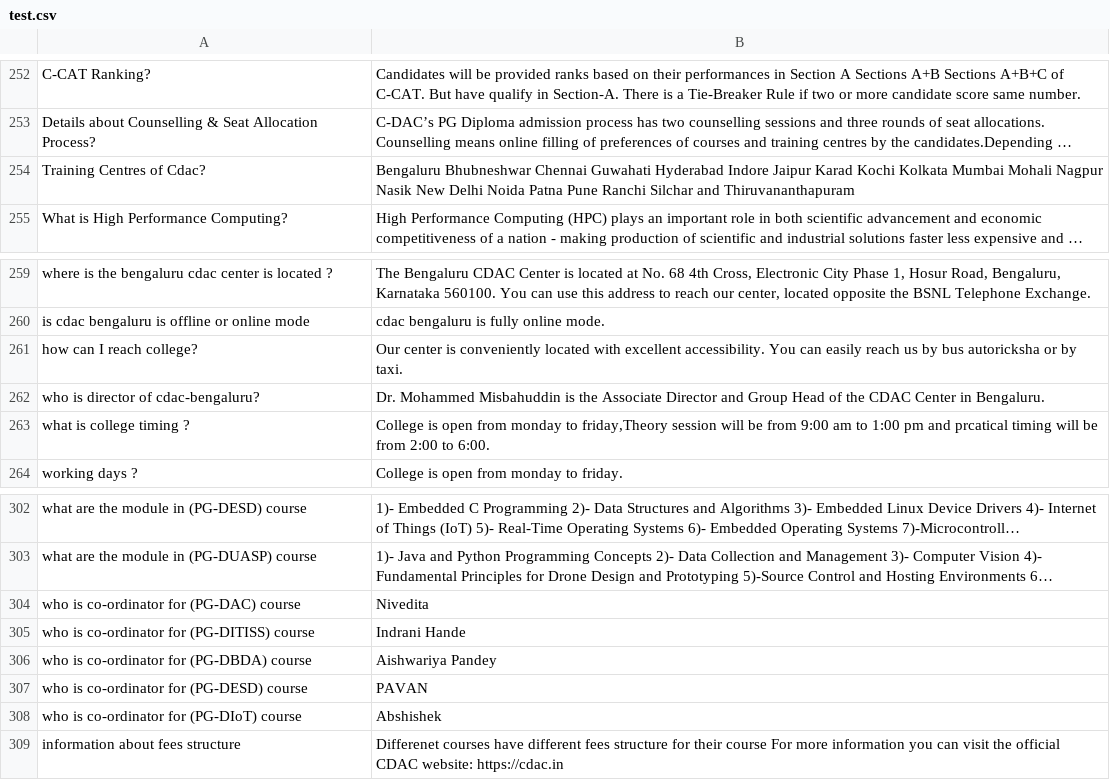
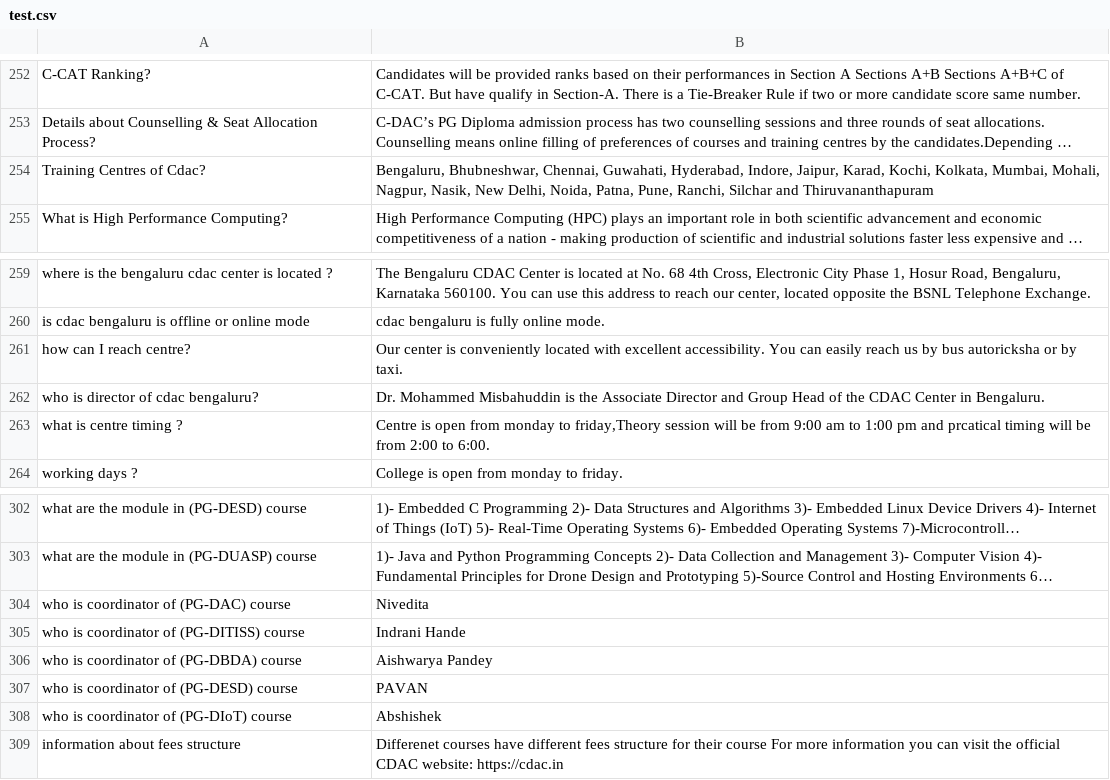
Before and after one commit to amankr27/cdac-chatbot, a CSV file: test.csv, drawn as a sheet; only a part is shown, gaps mark what is left out; long unchanged cells end in …; the diff names each change by its address in the sheet, - before the commit and + after, or states it on an @@ line.

Commit message:
Update test.csv

```diff
--- a/test.csv
+++ b/test.csv
-B254: Bengaluru Bhubneshwar Chennai Guwahati Hyderabad Indore Jaipur Karad Kochi Kolkata Mumbai Mohali Nagpur Nasik New Delhi Noida Patna Pune Ranchi Silchar and…
+B254: Bengaluru, Bhubneshwar, Chennai, Guwahati, Hyderabad, Indore, Jaipur, Karad, Kochi, Kolkata, Mumbai, Mohali, Nagpur, Nasik, New Delhi, Noida, Patna, Pune, Ranchi, Silchar and…
-A261: how can I reach college?
+A261: how can I reach centre?
-A262: who is director of cdac-bengaluru?
+A262: who is director of cdac bengaluru?
-A263: what is college timing ?
+A263: what is centre timing ?
-B263: College is open…
+B263: Centre is open…
-A304: who is co-ordinator for (PG-DAC) course
+A304: who is coordinator of (PG-DAC) course
-A305: who is co-ordinator for (PG-DITISS) course
+A305: who is coordinator of (PG-DITISS) course
-A306: who is co-ordinator for (PG-DBDA) course
+A306: who is coordinator of (PG-DBDA) course
-B306: Aishwariya Pandey
+B306: Aishwarya Pandey
-A307: who is co-ordinator for (PG-DESD) course
+A307: who is coordinator of (PG-DESD) course
-A308: who is co-ordinator for (PG-DIoT) course
+A308: who is coordinator of (PG-DIoT) course
```
